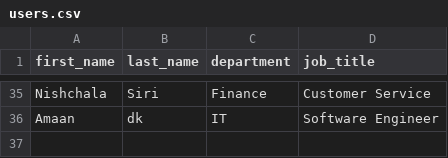
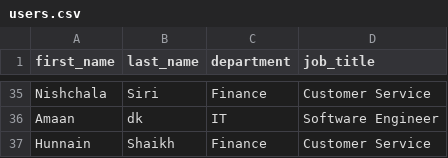
Before and after one commit to Sameer-tec/AWS-IAM-User-Management-with-Terraform, a CSV file: users.csv, drawn as a sheet; only a part is shown, gaps mark what is left out.

Commit message:
Update users.csv

```diff
--- a/users.csv
+++ b/users.csv
@@ -36 +36,2 @@ Nishchala,Siri,Finance,Customer Service
 Amaan,dk,IT,Software Engineer
+Hunnain,Shaikh,Finance,Customer Service
```
